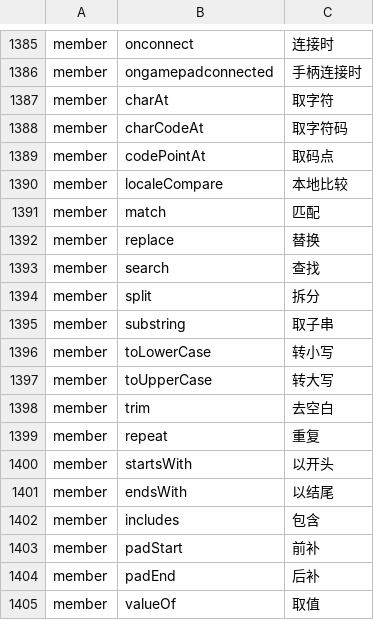
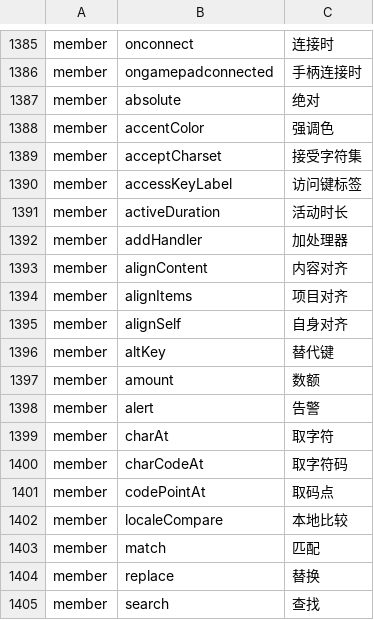
Before and after one commit to YoloLogic/ChineseTypeScript, a TSV file: stdlib/试点-数组与数学.tsv, drawn as a sheet; only a part is shown, gaps mark what is left out; the shorter side is filled out with more unchanged rows; the diff names each change by its address in the sheet, - before the commit and + after, or states it on an @@ line.

Commit message:
标准库汉化：译名 1406→1418（从更正后的真实池子取名）：绝对/强调色/接受字符集/访问键标签/活动时长/加处理器/内容对齐/项目对齐/自身对齐/替代键/数额/告警；接口块 1121→1122；README 同步 1418；判定 10/10

```diff
--- a/stdlib/试点-数组与数学.tsv
+++ b/stdlib/试点-数组与数学.tsv
+row 1387: member | absolute | 绝对
+row 1388: member | accentColor | 强调色
+row 1389: member | acceptCharset | 接受字符集
+row 1390: member | accessKeyLabel | 访问键标签
+row 1391: member | activeDuration | 活动时长
+row 1392: member | addHandler | 加处理器
+row 1393: member | alignContent | 内容对齐
+row 1394: member | alignItems | 项目对齐
+row 1395: member | alignSelf | 自身对齐
+row 1396: member | altKey | 替代键
+row 1397: member | amount | 数额
+row 1398: member | alert | 告警
```
Also changed, not shown: 3 other files.
